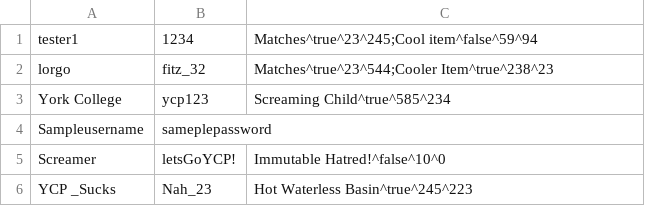
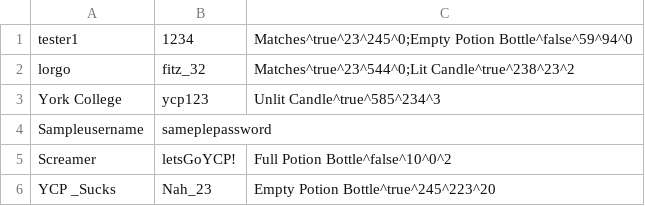
Before and after one commit to RiannaBarrett/Escape-From-The-Zeller-Cellar, a CSV file: CS320_Project/src/edu/ycp/cs320/project/persist/res/users.csv, drawn as a sheet.

```diff
--- a/CS320_Project/src/edu/ycp/cs320/project/persist/res/users.csv
+++ b/CS320_Project/src/edu/ycp/cs320/project/persist/res/users.csv
@@ -1,6 +1,6 @@
-tester1|1234|Matches^true^23^245;Cool item^false^59^94
-lorgo|fitz_32|Matches^true^23^544;Cooler Item^true^238^23
-York College|ycp123|Screaming Child^true^585^234
+tester1|1234|Matches^true^23^245^0;Empty Potion Bottle^false^59^94^0
+lorgo|fitz_32|Matches^true^23^544^0;Lit Candle^true^238^23^2
+York College|ycp123|Unlit Candle^true^585^234^3
 Sampleusername|sameplepassword|
-Screamer|letsGoYCP!|Immutable Hatred!^false^10^0
-YCP _Sucks|Nah_23|Hot Waterless Basin^true^245^223
+Screamer|letsGoYCP!|Full Potion Bottle^false^10^0^2
+YCP _Sucks|Nah_23|Empty Potion Bottle^true^245^223^20
```
Also changed, not shown: 7 other files.
